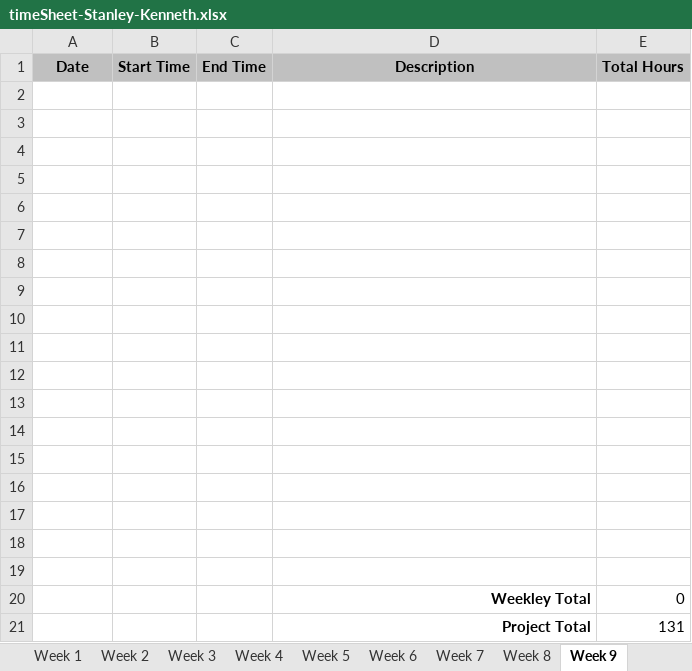
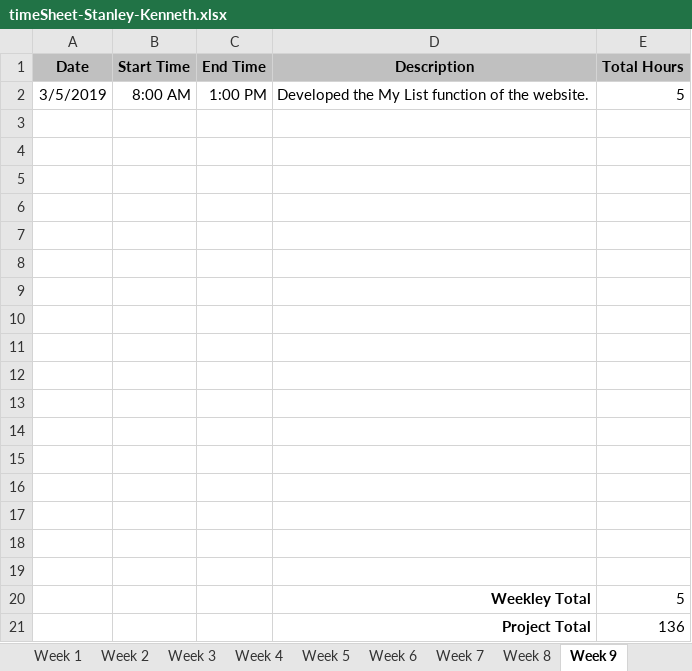
Before and after one commit to kenstanley37/visualpartsdb.com, an Excel workbook: assets/timeSheet-Stanley-Kenneth.xlsx, sheet Week 9, drawn as a sheet; values as stored, in another font and other column widths than the file's, no borders; removed rows and columns are numbered as before the commit, all else as after; the diff names each change by its address in the sheet, - before the commit and + after, or states it on an @@ line.

Commit message:
User List Work

```diff
--- a/assets/timeSheet-Stanley-Kenneth.xlsx (sheet Week 9)
+++ b/assets/timeSheet-Stanley-Kenneth.xlsx (sheet Week 9)
+row 2: 3/5/2019 | 8:00 AM | 1:00 PM | Developed the My List function of the website. | 5
-row 20: (empty)
+row 20:  |  |  | Weekley Total | 5
-row 20:  |  |  | Weekley Total | 0
-E21 (Total Hours): 131
+E21 (Total Hours): 136
```
Also changed, not shown: sheet Final, sheet Week 10, sheet Week 12, sheet Week 14, sheet Week 15, sheet Week 11, 1 more sheet, 6 other files.
